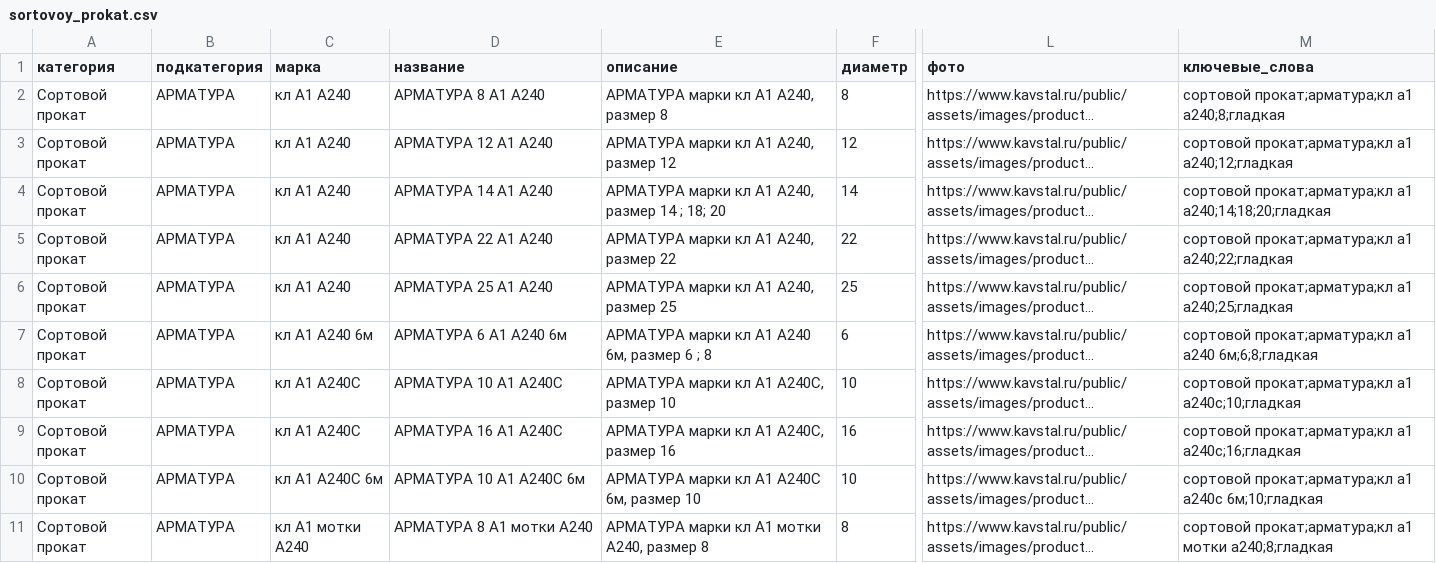
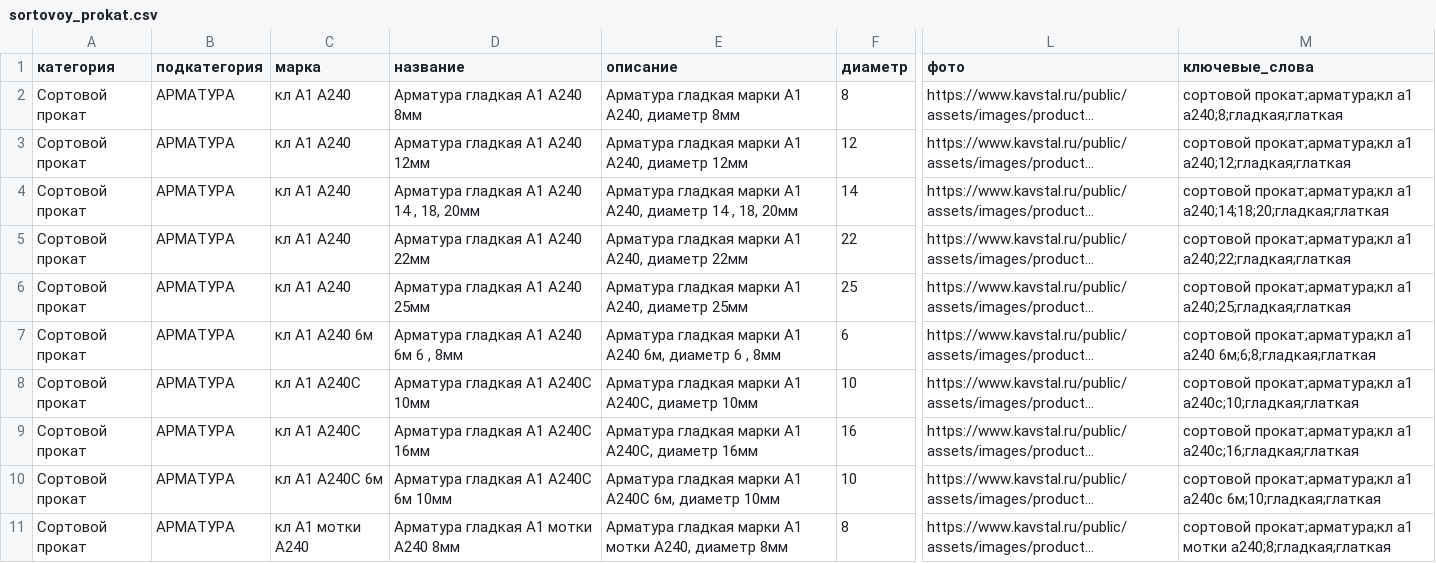
Before and after one commit to timqwees/kavstal, a CSV file: setting/config/excel/sortovoy_prokat.csv, drawn as a sheet; only a part is shown, gaps mark what is left out; long unchanged cells end in …; the diff covers the shown part only; the diff names each change by its address in the sheet, - before the commit and + after, or states it on an @@ line.

Commit message:
rename A1 rebar: add 'гладкая' to product names for better search

```diff
--- a/setting/config/excel/sortovoy_prokat.csv
+++ b/setting/config/excel/sortovoy_prokat.csv
-D2 (название): АРМАТУРА 8 А1 А240
+D2 (название): Арматура гладкая А1 А240 8мм
-E2 (описание): АРМАТУРА марки кл А1 А240, размер 8
+E2 (описание): Арматура гладкая марки А1 А240, диаметр 8мм
-M2 (ключевые_слова): …прокат;арматура;кл а1 а240;8;гладкая
+M2 (ключевые_слова): …прокат;арматура;кл а1 а240;8;гладкая;глаткая
-D3 (название): АРМАТУРА 12 А1 А240
+D3 (название): Арматура гладкая А1 А240 12мм
-E3 (описание): АРМАТУРА марки кл А1 А240, размер 12
+E3 (описание): Арматура гладкая марки А1 А240, диаметр 12мм
-M3 (ключевые_слова): …прокат;арматура;кл а1 а240;12;гладкая
+M3 (ключевые_слова): …прокат;арматура;кл а1 а240;12;гладкая;глаткая
-D4 (название): АРМАТУРА 14 А1 А240
+D4 (название): Арматура гладкая А1 А240 14 , 18, 20мм
-E4 (описание): АРМАТУРА марки кл А1 А240, размер 14 ; 18; 20
+E4 (описание): Арматура гладкая марки А1 А240, диаметр 14 , 18, 20мм
-M4 (ключевые_слова): …прокат;арматура;кл а1 а240;14;18;20;гладкая
+M4 (ключевые_слова): …прокат;арматура;кл а1 а240;14;18;20;гладкая;глаткая
-D5 (название): АРМАТУРА 22 А1 А240
+D5 (название): Арматура гладкая А1 А240 22мм
-E5 (описание): АРМАТУРА марки кл А1 А240, размер 22
+E5 (описание): Арматура гладкая марки А1 А240, диаметр 22мм
-M5 (ключевые_слова): …прокат;арматура;кл а1 а240;22;гладкая
+M5 (ключевые_слова): …прокат;арматура;кл а1 а240;22;гладкая;глаткая
-D6 (название): АРМАТУРА 25 А1 А240
+D6 (название): Арматура гладкая А1 А240 25мм
-E6 (описание): АРМАТУРА марки кл А1 А240, размер 25
+E6 (описание): Арматура гладкая марки А1 А240, диаметр 25мм
-M6 (ключевые_слова): …прокат;арматура;кл а1 а240;25;гладкая
+M6 (ключевые_слова): …прокат;арматура;кл а1 а240;25;гладкая;глаткая
-D7 (название): АРМАТУРА 6 А1 А240 6м
+D7 (название): Арматура гладкая А1 А240 6м 6 , 8мм
-E7 (описание): АРМАТУРА марки кл А1 А240 6м, размер 6 ; 8
+E7 (описание): Арматура гладкая марки А1 А240 6м, диаметр 6 , 8мм
-M7 (ключевые_слова): …а1 а240 6м;6;8;гладкая
+M7 (ключевые_слова): …а1 а240 6м;6;8;гладкая;глаткая
-D8 (название): АРМАТУРА 10 А1 А240С
+D8 (название): Арматура гладкая А1 А240С 10мм
-E8 (описание): АРМАТУРА марки кл А1 А240С, размер 10
+E8 (описание): Арматура гладкая марки А1 А240С, диаметр 10мм
-M8 (ключевые_слова): …прокат;арматура;кл а1 а240с;10;гладкая
+M8 (ключевые_слова): …прокат;арматура;кл а1 а240с;10;гладкая;глаткая
-D9 (название): АРМАТУРА 16 А1 А240С
+D9 (название): Арматура гладкая А1 А240С 16мм
-E9 (описание): АРМАТУРА марки кл А1 А240С, размер 16
+E9 (описание): Арматура гладкая марки А1 А240С, диаметр 16мм
-M9 (ключевые_слова): …прокат;арматура;кл а1 а240с;16;гладкая
+M9 (ключевые_слова): …прокат;арматура;кл а1 а240с;16;гладкая;глаткая
-D10 (название): АРМАТУРА 10 А1 А240С 6м
+D10 (название): Арматура гладкая А1 А240С 6м 10мм
-E10 (описание): АРМАТУРА марки кл А1 А240С 6м, размер 10
+E10 (описание): Арматура гладкая марки А1 А240С 6м, диаметр 10мм
-M10 (ключевые_слова): …а1 а240с 6м;10;гладкая
+M10 (ключевые_слова): …а1 а240с 6м;10;гладкая;глаткая
-D11 (название): АРМАТУРА 8 А1 мотки А240
+D11 (название): Арматура гладкая А1 мотки А240 8мм
-E11 (описание): АРМАТУРА марки кл А1 мотки А240, размер 8
+E11 (описание): Арматура гладкая марки А1 мотки А240, диаметр 8мм
-M11 (ключевые_слова): …а1 мотки а240;8;гладкая
+M11 (ключевые_слова): …а1 мотки а240;8;гладкая;глаткая
```
Also changed, not shown: 27 edited cells elsewhere in this file, setting/config/excel/other.csv, setting/config/excel/profnastil.csv.
